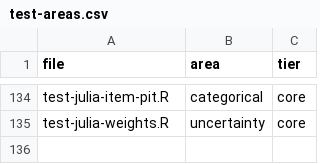
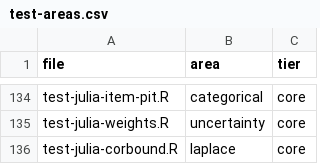
Before and after one commit to cdriveraus/ctsem, a CSV file: dev/test-areas.csv, drawn as a sheet; only a part is shown, gaps mark what is left out.

```diff
--- a/dev/test-areas.csv
+++ b/dev/test-areas.csv
@@ -135 +135,2 @@
 "test-julia-weights.R","uncertainty","core"
+"test-julia-corbound.R","laplace","core"
```
Also changed, not shown: 1 other file.
